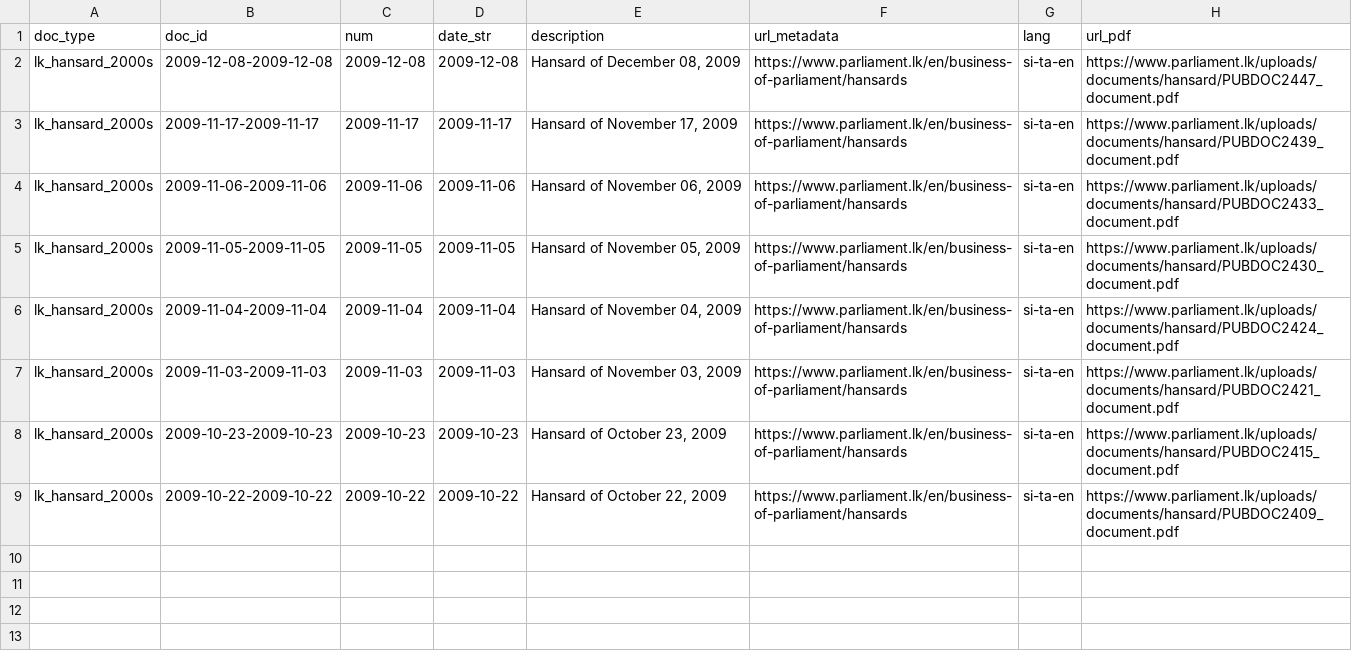
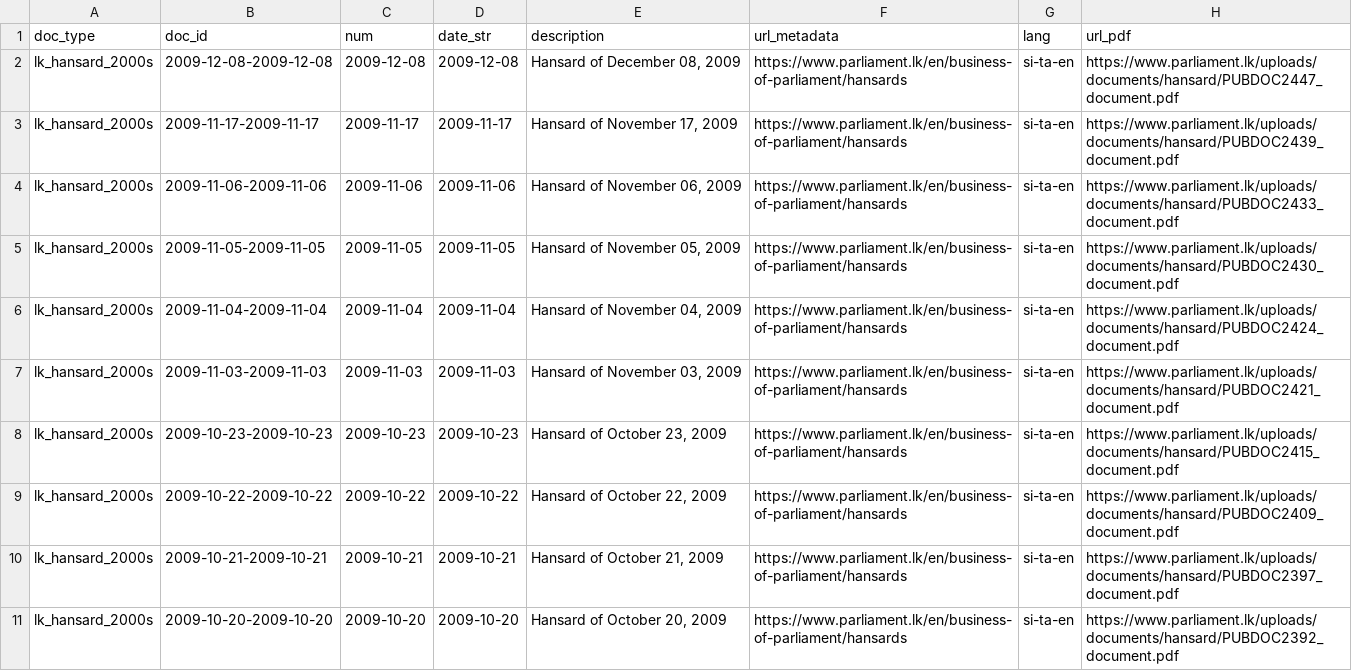
Before and after one commit to nuuuwan/lk_hansard, a TSV file: data/lk_hansard_2000s/docs_all.tsv, drawn as a sheet; the diff names each change by its address in the sheet, - before the commit and + after, or states it on an @@ line.

```diff
--- a/data/lk_hansard_2000s/docs_all.tsv
+++ b/data/lk_hansard_2000s/docs_all.tsv
+row 10: lk_hansard_2000s | 2009-10-21-2009-10-21 | 2009-10-21 | 2009-10-21 | Hansard of October 21, 2009 | https://www.parliament.lk/en/business-of-parliament/hansards | si-ta-en | https://www.parliament.lk/uploads/documents/hansard/PUBDOC2397_document.pdf
+row 11: lk_hansard_2000s | 2009-10-20-2009-10-20 | 2009-10-20 | 2009-10-20 | Hansard of October 20, 2009 | https://www.parliament.lk/en/business-of-parliament/hansards | si-ta-en | https://www.parliament.lk/uploads/documents/hansard/PUBDOC2392_document.pdf
```
Also changed, not shown: 13 other files.
